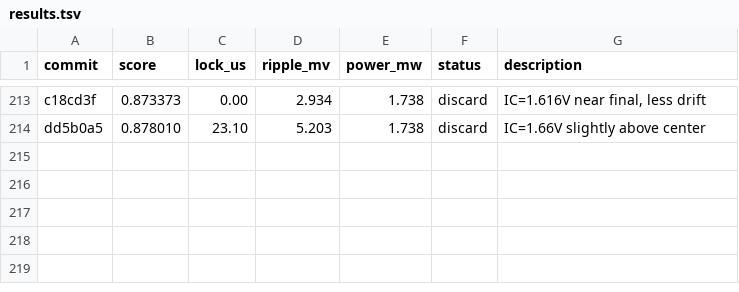
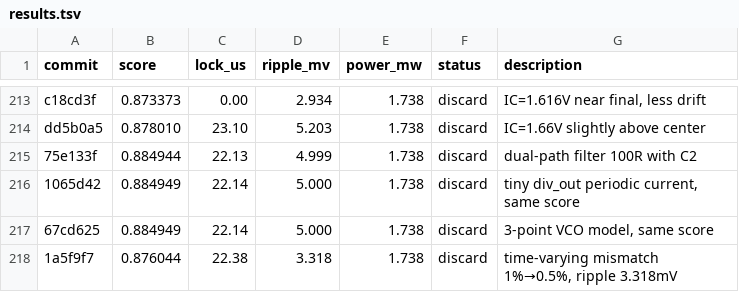
Before and after one commit to edonD/pll-challenge, a TSV file: results.tsv, drawn as a sheet; only a part is shown, gaps mark what is left out.

Commit message:
results: log experiments #214-217

```diff
--- a/results.tsv
+++ b/results.tsv
@@ -214 +214,5 @@ c18cd3f	0.873373	0.00	2.934	1.738	discard	IC=1.616V near final, less drift
 dd5b0a5	0.878010	23.10	5.203	1.738	discard	IC=1.66V slightly above center
+75e133f	0.884944	22.13	4.999	1.738	discard	dual-path filter 100R with C2
+1065d42	0.884949	22.14	5.000	1.738	discard	tiny div_out periodic current, same score
+67cd625	0.884949	22.14	5.000	1.738	discard	3-point VCO model, same score
+1a5f9f7	0.876044	22.38	3.318	1.738	discard	time-varying mismatch 1%→0.5%, ripple 3.318mV
```
Also changed, not shown: 2 other files.
